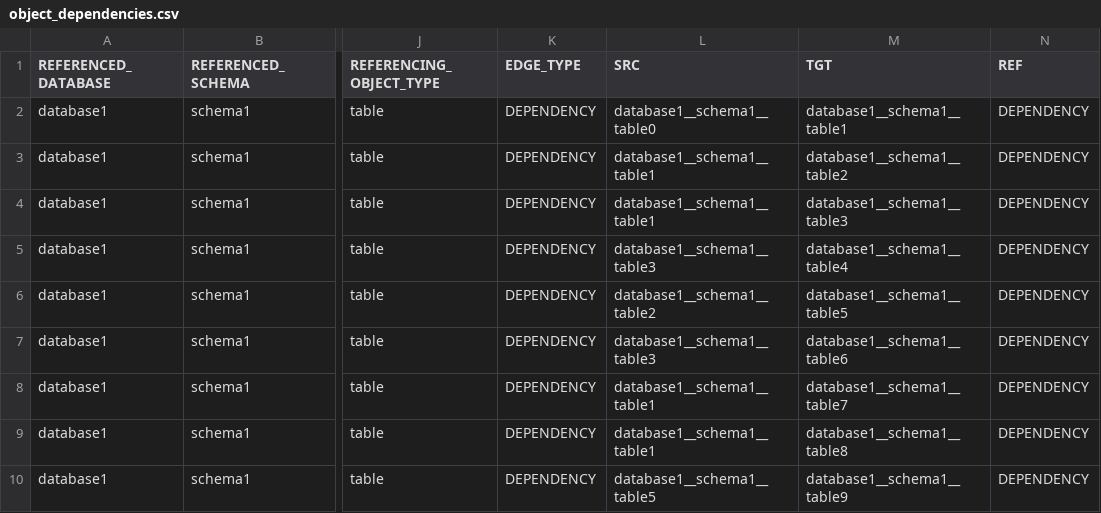
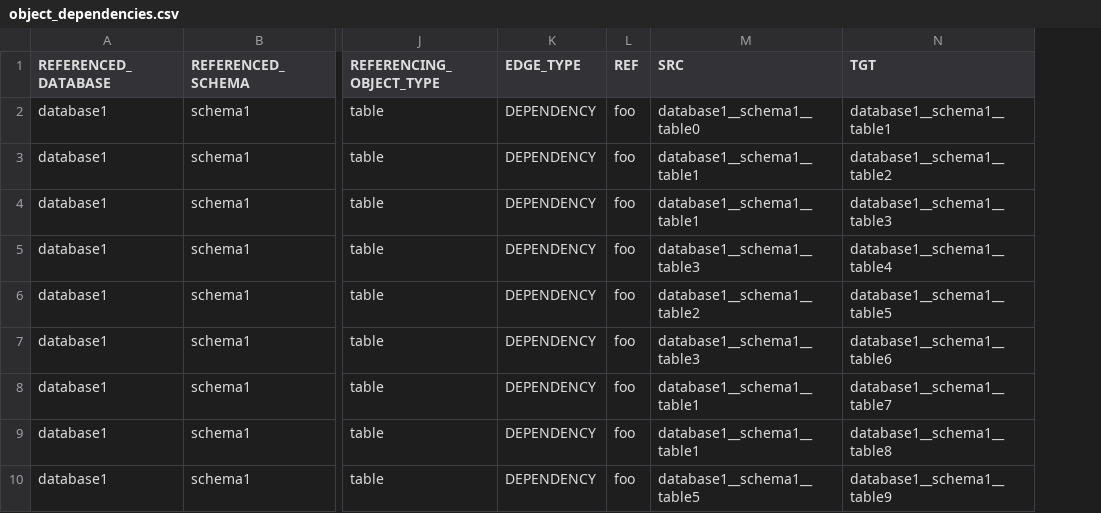
Before and after one commit to pawelofficial/poor-mans-dag, a CSV file: myapp/static/data/object_dependencies.csv, drawn as a sheet; only a part is shown, gaps mark what is left out; removed rows and columns are numbered as before the commit, all else as after; the diff names each change by its address in the sheet, - before the commit and + after, or states it on an @@ line.

```diff
--- a/myapp/static/data/object_dependencies.csv
+++ b/myapp/static/data/object_dependencies.csv
+column L (REF), rows 2-10: all foo
-column N (REF), rows 2-10: all DEPENDENCY
```
Also changed, not shown: 1 other file.
